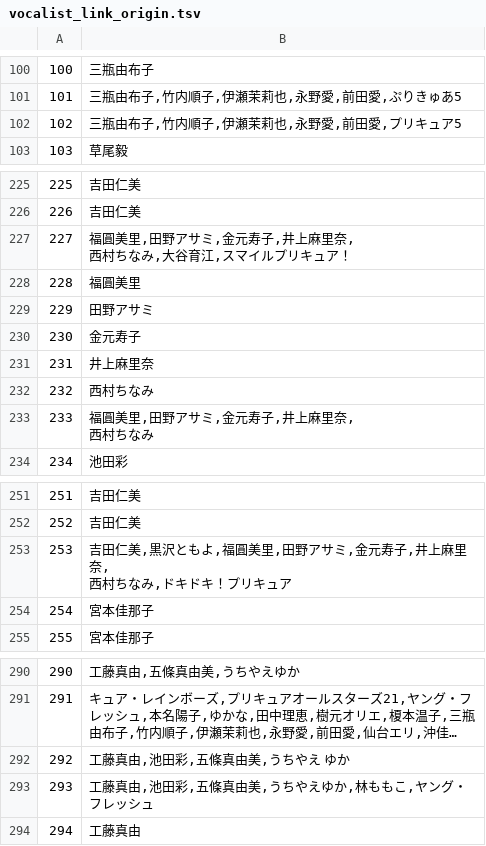
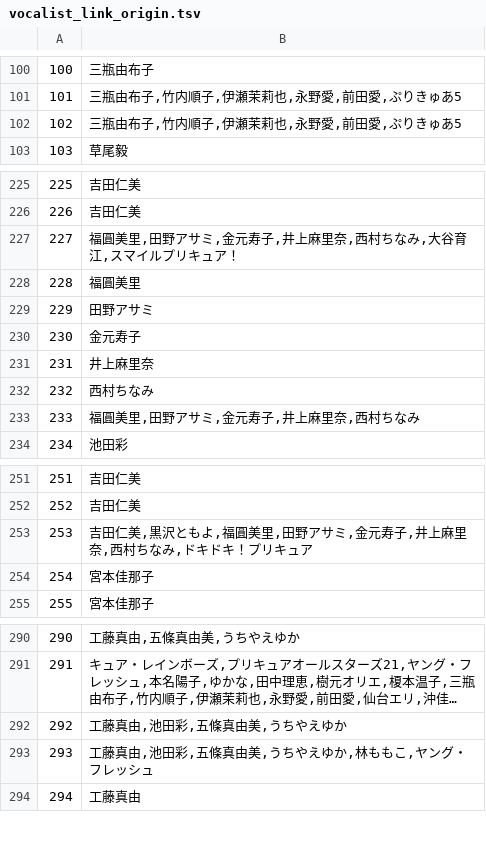
Before and after one commit to speedmod/precurev, a TSV file: db/vocalist_link_origin.tsv, drawn as a sheet; only a part is shown, gaps mark what is left out; long unchanged cells end in …; ↵ is a line break in a cell; the diff names each change by its address in the sheet, - before the commit and + after, or states it on an @@ line.

```diff
--- a/db/vocalist_link_origin.tsv
+++ b/db/vocalist_link_origin.tsv
-B102: 三瓶由布子,竹内順子,伊瀬茉莉也,永野愛,前田愛,プリキュア5
+B102: 三瓶由布子,竹内順子,伊瀬茉莉也,永野愛,前田愛,ぷりきゅあ5
-B227: 福圓美里,田野アサミ,金元寿子,井上麻里奈, ↵ 西村ちなみ,大谷育江,スマイルプリキュア！
+B227: 福圓美里,田野アサミ,金元寿子,井上麻里奈,西村ちなみ,大谷育江,スマイルプリキュア！
-B233: 福圓美里,田野アサミ,金元寿子,井上麻里奈, ↵ 西村ちなみ
+B233: 福圓美里,田野アサミ,金元寿子,井上麻里奈,西村ちなみ
-B253: …リキュア
+B253: …リキュア
-B292: 工藤真由,池田彩,五條真由美,うちやえ ゆか
+B292: 工藤真由,池田彩,五條真由美,うちやえゆか
```
Also changed, not shown: db/composer_link_origin.tsv, db/title_regexs.tsv, 17 other files.
